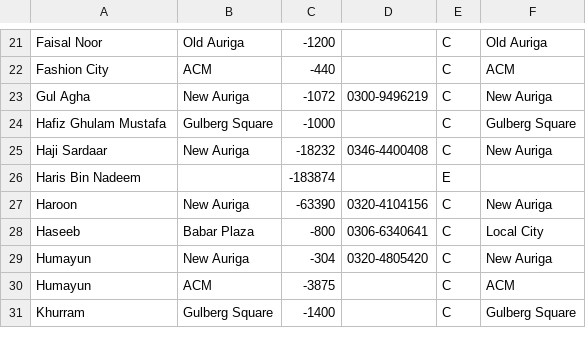
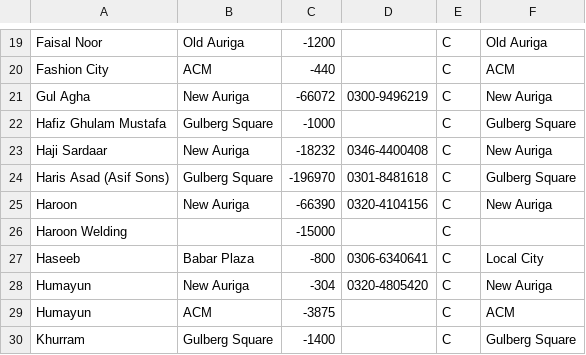
Before and after one commit to usamabinnadeem-10/easyaccounts-backend, a CSV file: essentials/management/commands/data/LAHORE_PARTIES_FINAL.csv (was essentials/management/commands/data/lahore_parties.csv), drawn as a sheet; only a part is shown, gaps mark what is left out; the diff covers the shown part only.

```diff
--- a/essentials/management/commands/data/lahore_parties.csv
+++ b/essentials/management/commands/data/LAHORE_PARTIES_FINAL.csv
@@ -22,7 +20,8 @@ Faisal Noor,Old Auriga,-1200,,C,Old Auriga
 Fashion City,ACM,-440,,C,ACM
-Gul Agha,New Auriga,-1072,0300-9496219,C,New Auriga
+Gul Agha,New Auriga,-66072,0300-9496219,C,New Auriga
 Hafiz Ghulam Mustafa,Gulberg Square,-1000,,C,Gulberg Square
 Haji Sardaar,New Auriga,-18232,0346-4400408,C,New Auriga
-Haris Bin Nadeem,,-183874,,E,
-Haroon,New Auriga,-63390,0320-4104156,C,New Auriga
+Haris Asad (Asif Sons),Gulberg Square,-196970,0301-8481618,C,Gulberg Square
+Haroon,New Auriga,-66390,0320-4104156,C,New Auriga
+Haroon Welding,,-15000,,C,
 Haseeb,Babar Plaza,-800,0306-6340641,C,Local City
```
Also changed, not shown: 7 added rows, 10 removed rows and 20 edited cells elsewhere in this file, 7 other files.
